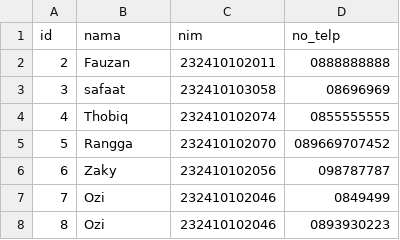
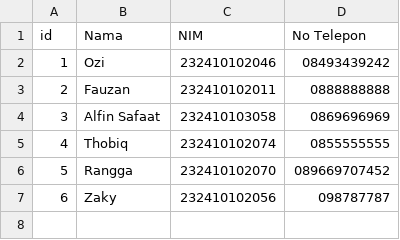
Before and after one commit to ChemicalSpark/Project-Algoritma-Final, a CSV file: database/data_peminjam.csv, drawn as a sheet.

```diff
--- a/database/data_peminjam.csv
+++ b/database/data_peminjam.csv
@@ -1,4 +1,5 @@
-id,nama,nim,no_telp
+id,Nama,NIM,No Telepon
+1,Ozi,232410102046,08493439242
 2,Fauzan,232410102011,0888888888
-3,safaat,232410103058,08696969
+3,Alfin Safaat,232410103058,0869696969
 4,Thobiq,232410102074,0855555555
@@ -6,3 +7 @@ id,nama,nim,no_telp
 6,Zaky,232410102056,098787787
-7,Ozi,232410102046,0849499
-8,Ozi,232410102046,0893930223
```
Also changed, not shown: 1 other file.
